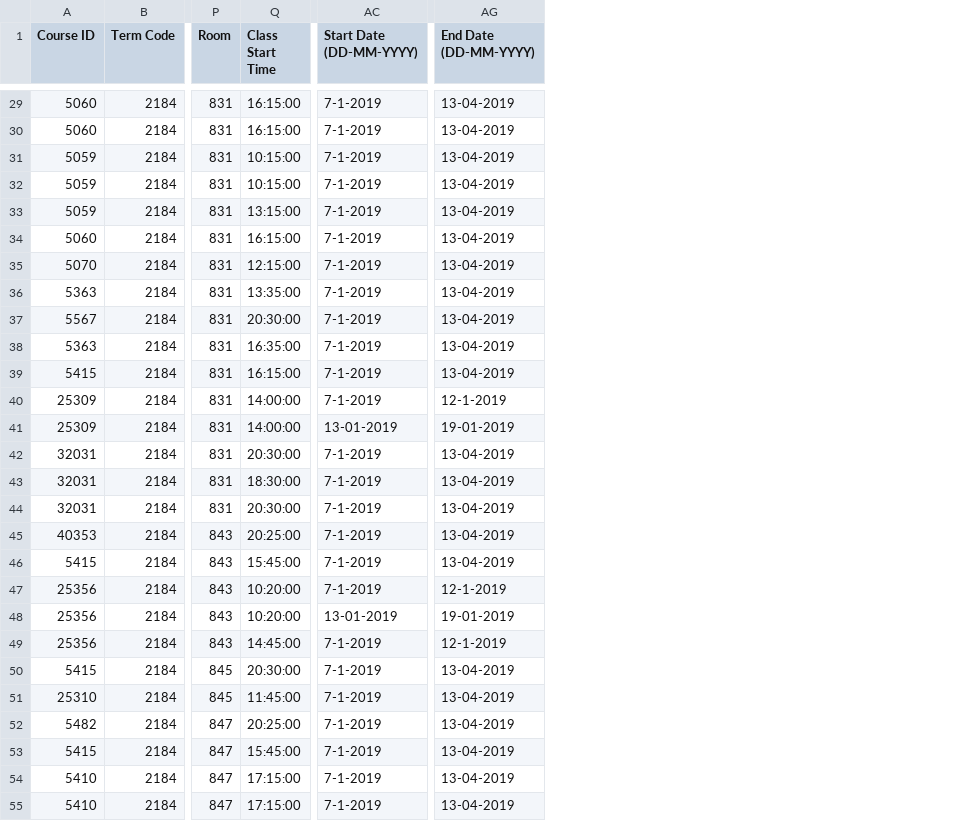
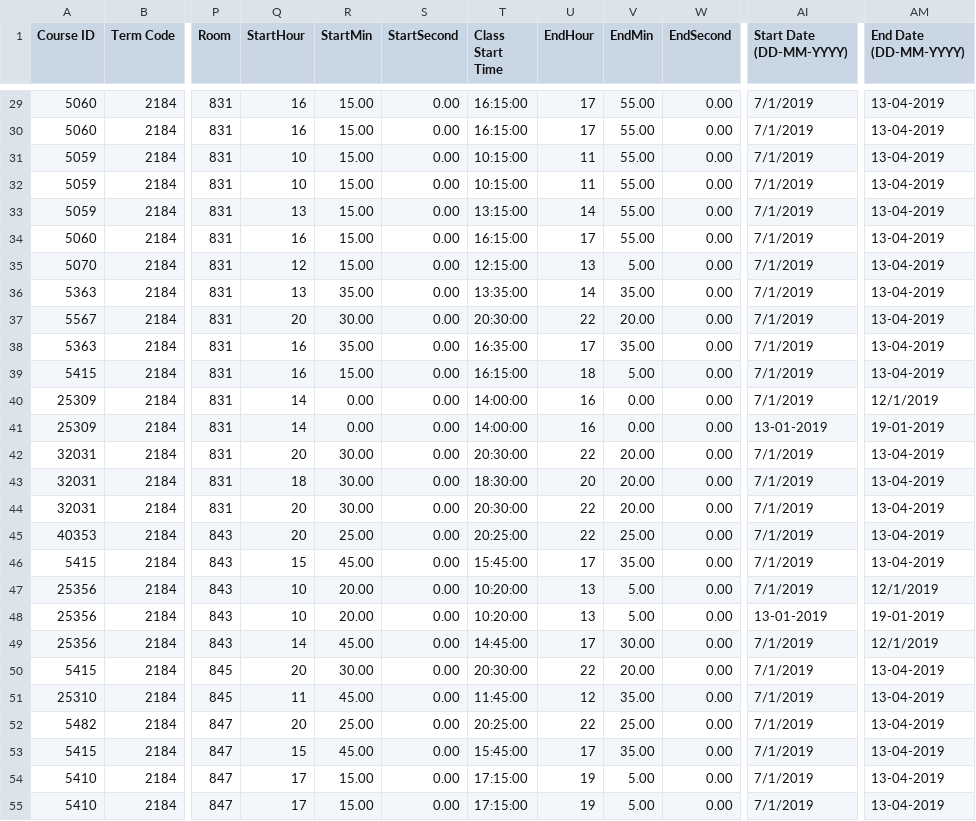
Before and after one commit to sal515/ENGRLABS_BACKEND, a CSV file: openData/labSchedulesRevised.csv, drawn as a sheet; only a part is shown, gaps mark what is left out; addresses are those after the commit; the diff covers the shown part only; the diff names each change by its address in the sheet, - before the commit and + after, or states it on an @@ line.

```diff
--- a/openData/labSchedulesRevised.csv
+++ b/openData/labSchedulesRevised.csv
+column Q (StartHour), rows 29-55: 16 | 16 | 10 | 10 | 13 | 16 | 12 | 13 | 20 | 16 | 16 | 14 | 14 | 20 | 18 | 20 | 20 | 15 | 10 | 10 | 14 | 20 | 11 | 20 | 15 | 17 | 17
+column R (StartMin), rows 29-55: 15.00 | 15.00 | 15.00 | 15.00 | 15.00 | 15.00 | 15.00 | 35.00 | 30.00 | 35.00 | 15.00 | 0.00 | 0.00 | 30.00 | 30.00 | 30.00 | 25.00 | 45.00 | 20.00 | 20.00 | 45.00 | 30.00 | 45.00 | 25.00 | 45.00 | 15.00 | 15.00
+column S (StartSecond), rows 29-55: all 0.00
+column U (EndHour), rows 29-55: 17 | 17 | 11 | 11 | 14 | 17 | 13 | 14 | 22 | 17 | 18 | 16 | 16 | 22 | 20 | 22 | 22 | 17 | 13 | 13 | 17 | 22 | 12 | 22 | 17 | 19 | 19
+column V (EndMin), rows 29-55: 55.00 | 55.00 | 55.00 | 55.00 | 55.00 | 55.00 | 5.00 | 35.00 | 20.00 | 35.00 | 5.00 | 0.00 | 0.00 | 20.00 | 20.00 | 20.00 | 25.00 | 35.00 | 5.00 | 5.00 | 30.00 | 20.00 | 35.00 | 25.00 | 35.00 | 5.00 | 5.00
+column W (EndSecond), rows 29-55: all 0.00
-AI29:AI40 (Start Date (DD-MM-YYYY)): 7-1-2019
+AI29:AI40 (Start Date (DD-MM-YYYY)): 7/1/2019
-AM40 (End Date (DD-MM-YYYY)): 12-1-2019
+AM40 (End Date (DD-MM-YYYY)): 12/1/2019
-AI42:AI47 (Start Date (DD-MM-YYYY)): 7-1-2019
+AI42:AI47 (Start Date (DD-MM-YYYY)): 7/1/2019
-AM47 (End Date (DD-MM-YYYY)): 12-1-2019
+AM47 (End Date (DD-MM-YYYY)): 12/1/2019
-AI49:AI55 (Start Date (DD-MM-YYYY)): 7-1-2019
+AI49:AI55 (Start Date (DD-MM-YYYY)): 7/1/2019
-AM49 (End Date (DD-MM-YYYY)): 12-1-2019
+AM49 (End Date (DD-MM-YYYY)): 12/1/2019
```
Also changed, not shown: 69 edited cells elsewhere in this file, 4 other files.
